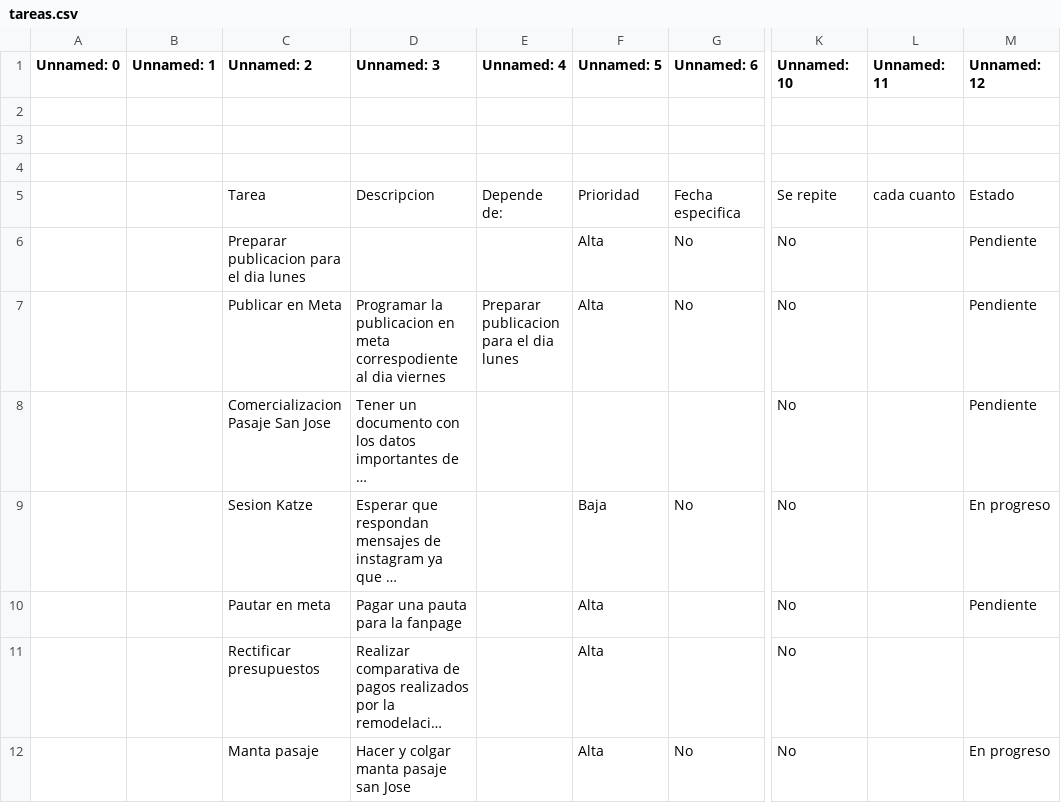
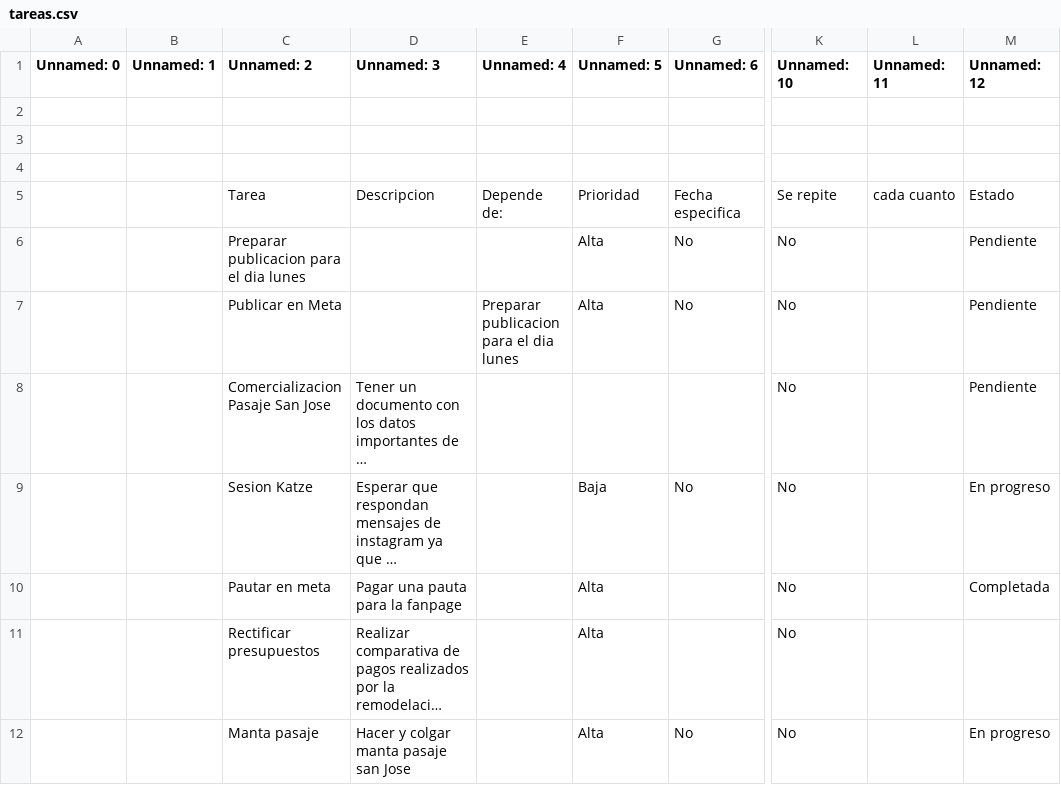
Before and after one commit to lordgarrobo-cpu/ToDoListUpdater, a CSV file: data/tareas.csv, drawn as a sheet; only a part is shown, gaps mark what is left out; long unchanged cells end in …; the diff names each change by its address in the sheet, - before the commit and + after, or states it on an @@ line.

```diff
--- a/data/tareas.csv
+++ b/data/tareas.csv
-D7 (Unnamed: 3): Programar la publicacion en meta correspodiente al dia viernes
+D7 (Unnamed: 3): (empty)
-M10 (Unnamed: 12): Pendiente
+M10 (Unnamed: 12): Completada
```
Also changed, not shown: 1 other file.
